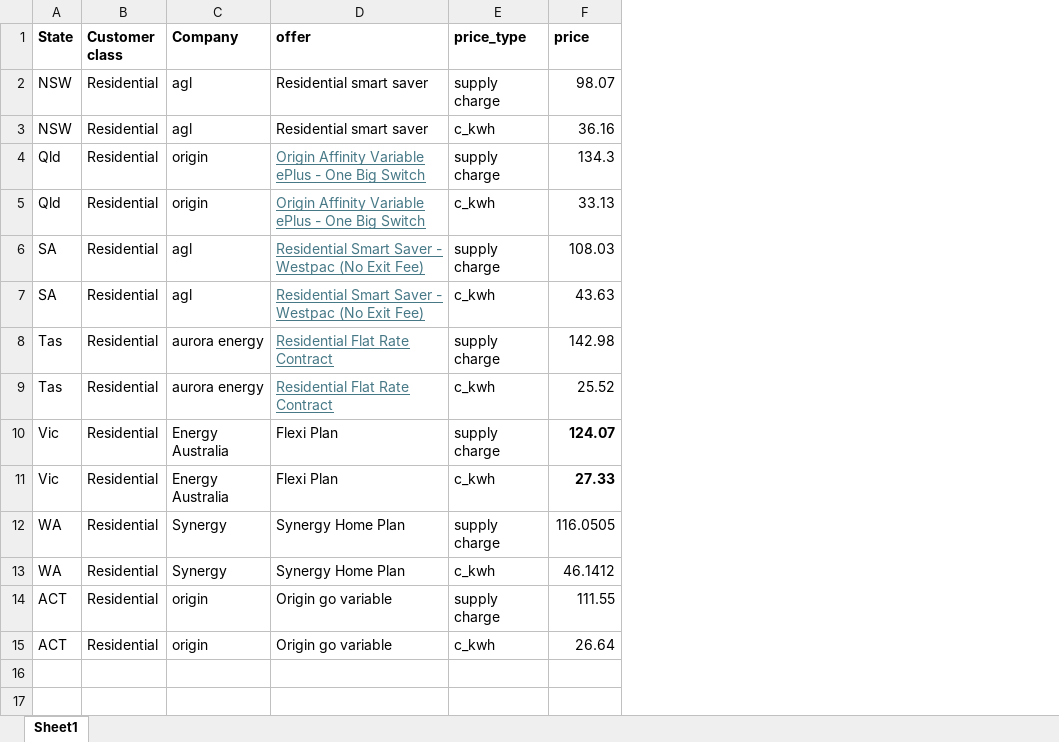
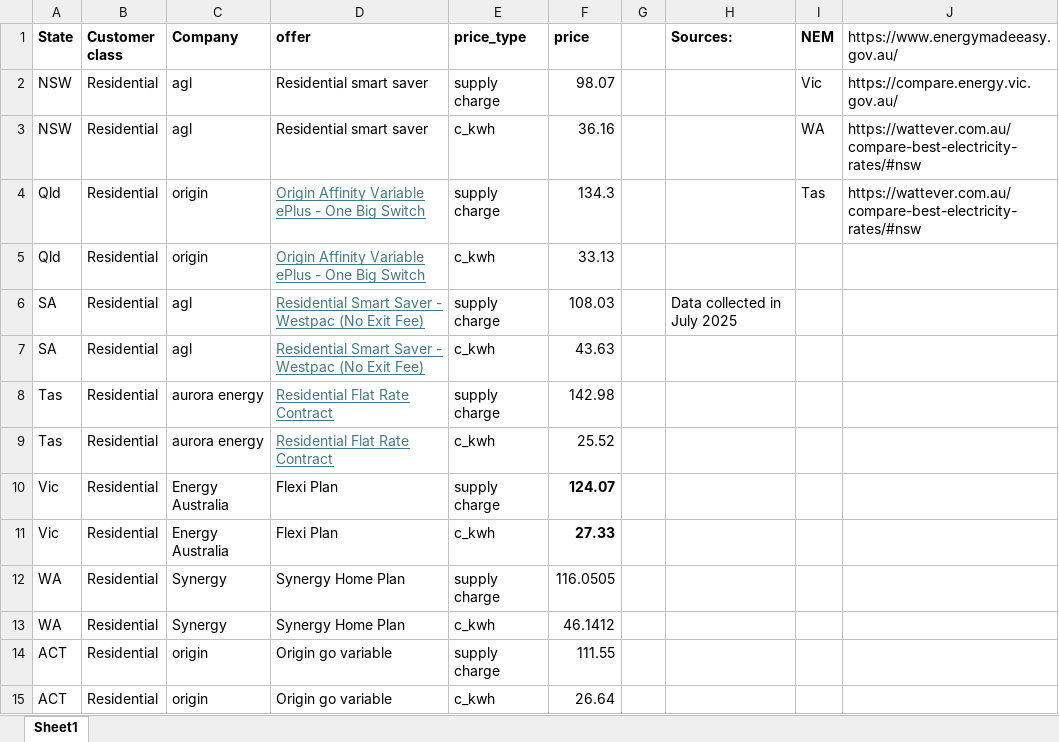
Before and after one commit to dommj/Carbon-pricing-analysis-2025, an Excel workbook: Data/electricity_tariffs_july_25.xlsx, sheet Sheet1, drawn as a sheet; values as stored, in another font and other column widths than the file's, no borders; the diff names each change by its address in the sheet, - before the commit and + after, or states it on an @@ line.

```diff
--- a/Data/electricity_tariffs_july_25.xlsx (sheet Sheet1)
+++ b/Data/electricity_tariffs_july_25.xlsx (sheet Sheet1)
+column G, empty
+column H (Sources:), row 6: Data collected in July 2025
+column I (NEM), rows 2-4: Vic | WA | Tas
+column J, rows 1-4: https://www.energymadeeasy.gov.au/ | https://compare.energy.vic.gov.au/ | https://wattever.com.au/compare-best-electricity-rates/#nsw | https://wattever.com.au/compare-best-electricity-rates/#nsw
```
Also changed, not shown: Data/appliance_efficiencies.xlsx, Data/dwelling_completions_abs.xlsx, 43 other files.
